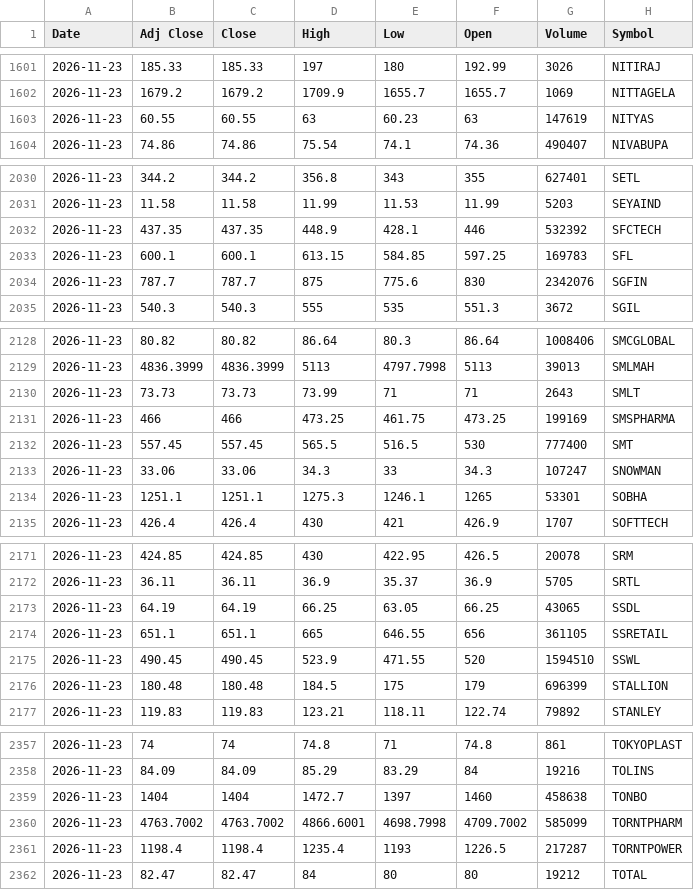
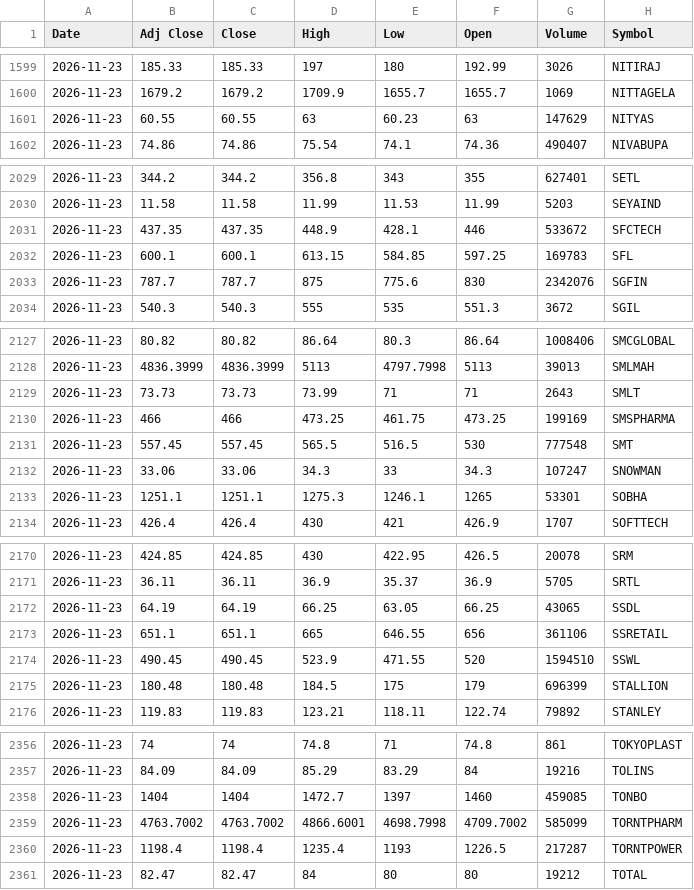
Before and after one commit to drharikumar/chartview-data, a CSV file: ohlcv/daily/2026-11-23.csv, drawn as a sheet; only a part is shown, gaps mark what is left out; the diff covers the shown part only.

```diff
--- a/ohlcv/daily/2026-11-23.csv
+++ b/ohlcv/daily/2026-11-23.csv
@@ -1602,3 +1600,3 @@ Date,Adj Close,Close,High,Low,Open,Volume,Symbol
 2026-11-23,1679.2,1679.2,1709.9,1655.7,1655.7,1069,NITTAGELA
-2026-11-23,60.55,60.55,63,60.23,63,147619,NITYAS
+2026-11-23,60.55,60.55,63,60.23,63,147629,NITYAS
 2026-11-23,74.86,74.86,75.54,74.1,74.36,490407,NIVABUPA
@@ -2031,3 +2030,3 @@ Date,Adj Close,Close,High,Low,Open,Volume,Symbol
 2026-11-23,11.58,11.58,11.99,11.53,11.99,5203,SEYAIND
-2026-11-23,437.35,437.35,448.9,428.1,446,532392,SFCTECH
+2026-11-23,437.35,437.35,448.9,428.1,446,533672,SFCTECH
 2026-11-23,600.1,600.1,613.15,584.85,597.25,169783,SFL
@@ -2131,3 +2130,3 @@ Date,Adj Close,Close,High,Low,Open,Volume,Symbol
 2026-11-23,466,466,473.25,461.75,473.25,199169,SMSPHARMA
-2026-11-23,557.45,557.45,565.5,516.5,530,777400,SMT
+2026-11-23,557.45,557.45,565.5,516.5,530,777548,SMT
 2026-11-23,33.06,33.06,34.3,33,34.3,107247,SNOWMAN
@@ -2173,3 +2172,3 @@ Date,Adj Close,Close,High,Low,Open,Volume,Symbol
 2026-11-23,64.19,64.19,66.25,63.05,66.25,43065,SSDL
-2026-11-23,651.1,651.1,665,646.55,656,361105,SSRETAIL
+2026-11-23,651.1,651.1,665,646.55,656,361106,SSRETAIL
 2026-11-23,490.45,490.45,523.9,471.55,520,1594510,SSWL
@@ -2358,3 +2357,3 @@ Date,Adj Close,Close,High,Low,Open,Volume,Symbol
 2026-11-23,84.09,84.09,85.29,83.29,84,19216,TOLINS
-2026-11-23,1404,1404,1472.7,1397,1460,458638,TONBO
+2026-11-23,1404,1404,1472.7,1397,1460,459085,TONBO
 2026-11-23,4763.7002,4763.7002,4866.6001,4698.7998,4709.7002,585099,TORNTPHARM
```
Also changed, not shown: 2 added rows, 3 removed rows and 7 edited cells elsewhere in this file, ohlcv/DAILY_OHLCV.csv, 3 other files.
